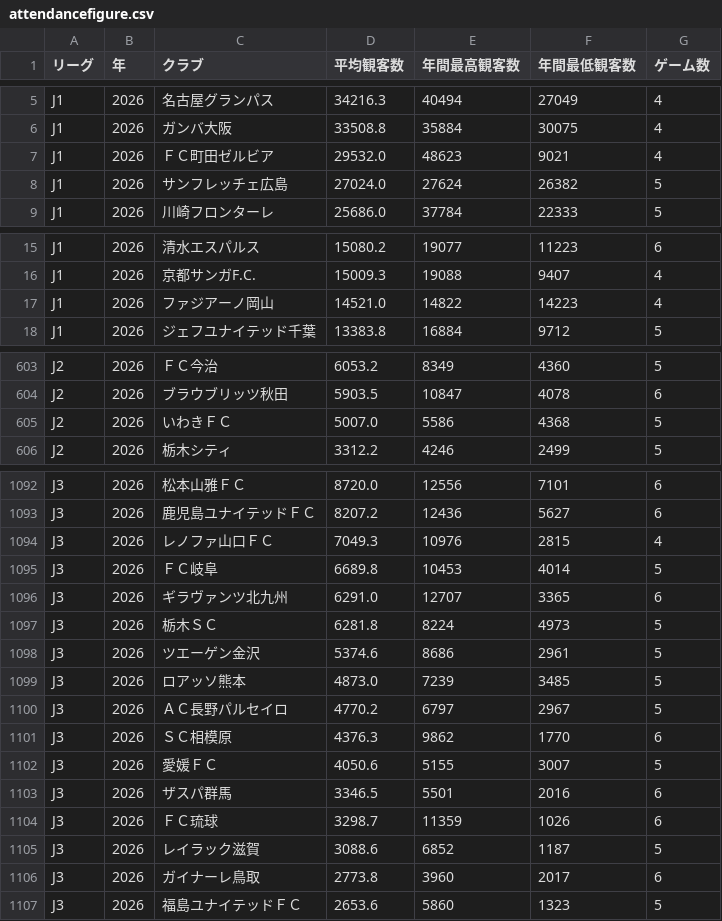
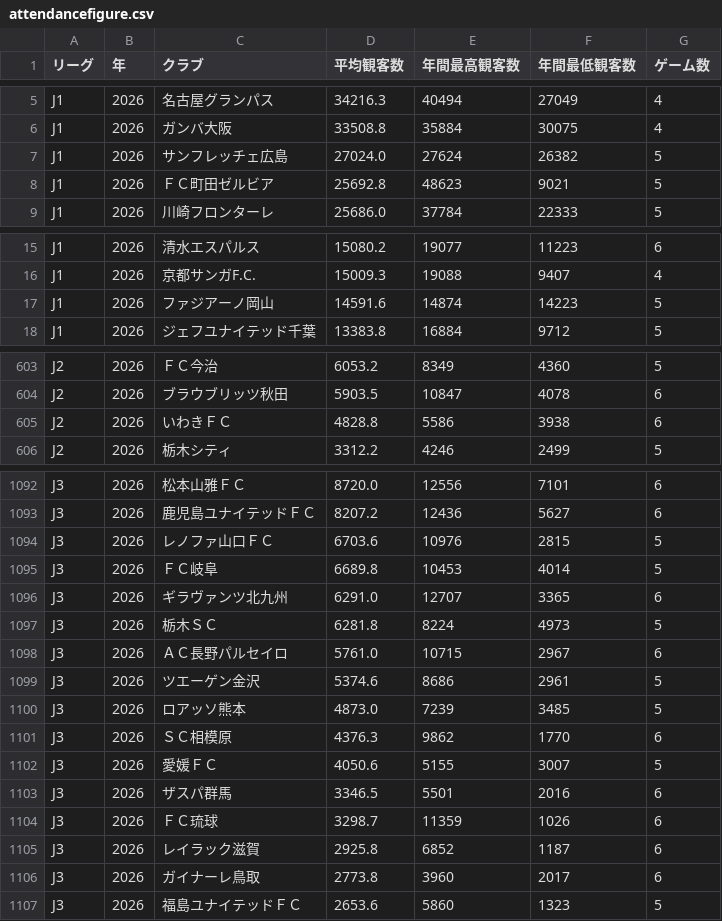
Before and after one commit to jleague-big-club/jleague-big-club, a CSV file: data/attendancefigure.csv, drawn as a sheet; only a part is shown, gaps mark what is left out; the diff covers the shown part only.

Commit message:
Auto-update attendance data

```diff
--- a/data/attendancefigure.csv
+++ b/data/attendancefigure.csv
@@ -6,4 +6,4 @@ J1,2026,名古屋グランパス,34216.3,40494,27049,4
 J1,2026,ガンバ大阪,33508.8,35884,30075,4
-J1,2026,ＦＣ町田ゼルビア,29532.0,48623,9021,4
 J1,2026,サンフレッチェ広島,27024.0,27624,26382,5
+J1,2026,ＦＣ町田ゼルビア,25692.8,48623,9021,5
 J1,2026,川崎フロンターレ,25686.0,37784,22333,5
@@ -16,3 +16,3 @@ J1,2026,清水エスパルス,15080.2,19077,11223,6
 J1,2026,京都サンガF.C.,15009.3,19088,9407,4
-J1,2026,ファジアーノ岡山,14521.0,14822,14223,4
+J1,2026,ファジアーノ岡山,14591.6,14874,14223,5
 J1,2026,ジェフユナイテッド千葉,13383.8,16884,9712,5
@@ -604,3 +604,3 @@ J2,2026,ＦＣ今治,6053.2,8349,4360,5
 J2,2026,ブラウブリッツ秋田,5903.5,10847,4078,6
-J2,2026,いわきＦＣ,5007.0,5586,4368,5
+J2,2026,いわきＦＣ,4828.8,5586,3938,6
 J2,2026,栃木シティ,3312.2,4246,2499,5
@@ -1093,3 +1093,3 @@ J3,2026,松本山雅ＦＣ,8720.0,12556,7101,6
 J3,2026,鹿児島ユナイテッドＦＣ,8207.2,12436,5627,6
-J3,2026,レノファ山口ＦＣ,7049.3,10976,2815,4
+J3,2026,レノファ山口ＦＣ,6703.6,10976,2815,5
 J3,2026,ＦＣ岐阜,6689.8,10453,4014,5
@@ -1097,5 +1097,5 @@ J3,2026,ギラヴァンツ北九州,6291.0,12707,3365,6
 J3,2026,栃木ＳＣ,6281.8,8224,4973,5
+J3,2026,ＡＣ長野パルセイロ,5761.0,10715,2967,6
 J3,2026,ツエーゲン金沢,5374.6,8686,2961,5
 J3,2026,ロアッソ熊本,4873.0,7239,3485,5
-J3,2026,ＡＣ長野パルセイロ,4770.2,6797,2967,5
 J3,2026,ＳＣ相模原,4376.3,9862,1770,6
@@ -1104,3 +1104,3 @@ J3,2026,ザスパ群馬,3346.5,5501,2016,6
 J3,2026,ＦＣ琉球,3298.7,11359,1026,6
-J3,2026,レイラック滋賀,3088.6,6852,1187,5
+J3,2026,レイラック滋賀,2925.8,6852,1187,6
 J3,2026,ガイナーレ鳥取,2773.8,3960,2017,6
```
Also changed, not shown: 2 edited cells elsewhere in this file.
